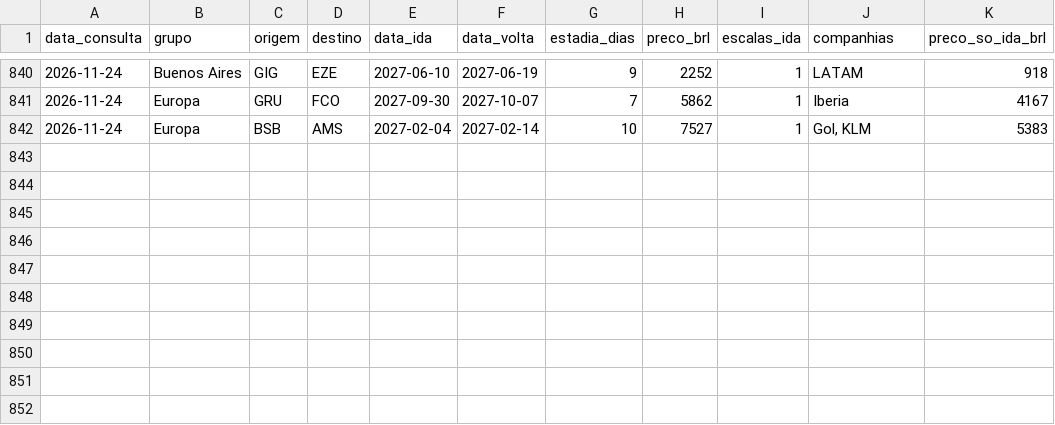
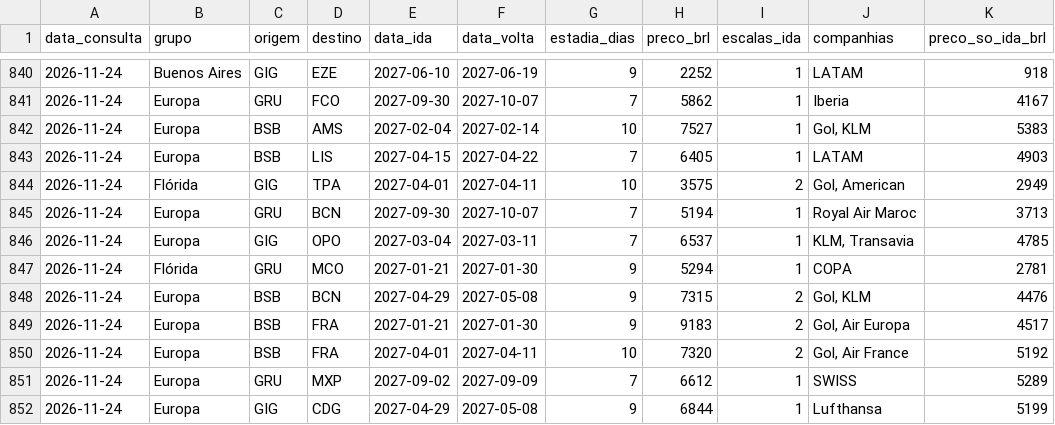
Before and after one commit to tialgabrielzqrm/bot-passagens, a CSV file: dados/historico_ida_volta.csv, drawn as a sheet; only a part is shown, gaps mark what is left out; the diff names each change by its address in the sheet, - before the commit and + after, or states it on an @@ line.

```diff
--- a/dados/historico_ida_volta.csv
+++ b/dados/historico_ida_volta.csv
+row 843: 2026-11-24 | Europa | BSB | LIS | 2027-04-15 | 2027-04-22 | 7 | 6405 | 1 | LATAM | 4903
+row 844: 2026-11-24 | Flórida | GIG | TPA | 2027-04-01 | 2027-04-11 | 10 | 3575 | 2 | Gol, American | 2949
+row 845: 2026-11-24 | Europa | GRU | BCN | 2027-09-30 | 2027-10-07 | 7 | 5194 | 1 | Royal Air Maroc | 3713
+row 846: 2026-11-24 | Europa | GIG | OPO | 2027-03-04 | 2027-03-11 | 7 | 6537 | 1 | KLM, Transavia | 4785
+row 847: 2026-11-24 | Flórida | GRU | MCO | 2027-01-21 | 2027-01-30 | 9 | 5294 | 1 | COPA | 2781
+row 848: 2026-11-24 | Europa | BSB | BCN | 2027-04-29 | 2027-05-08 | 9 | 7315 | 2 | Gol, KLM | 4476
+row 849: 2026-11-24 | Europa | BSB | FRA | 2027-01-21 | 2027-01-30 | 9 | 9183 | 2 | Gol, Air Europa | 4517
+row 850: 2026-11-24 | Europa | BSB | FRA | 2027-04-01 | 2027-04-11 | 10 | 7320 | 2 | Gol, Air France | 5192
+row 851: 2026-11-24 | Europa | GRU | MXP | 2027-09-02 | 2027-09-09 | 7 | 6612 | 1 | SWISS | 5289
+row 852: 2026-11-24 | Europa | GIG | CDG | 2027-04-29 | 2027-05-08 | 9 | 6844 | 1 | Lufthansa | 5199
```
Also changed, not shown: dados/historico.csv, 2 other files.
